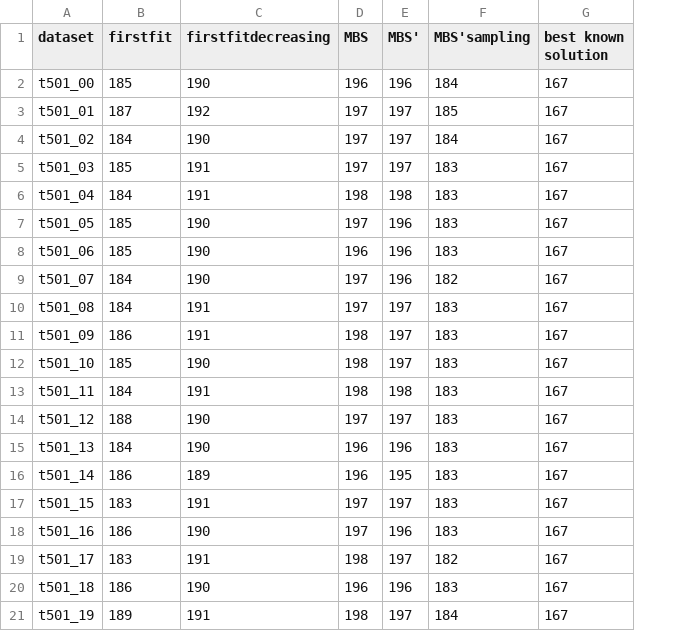
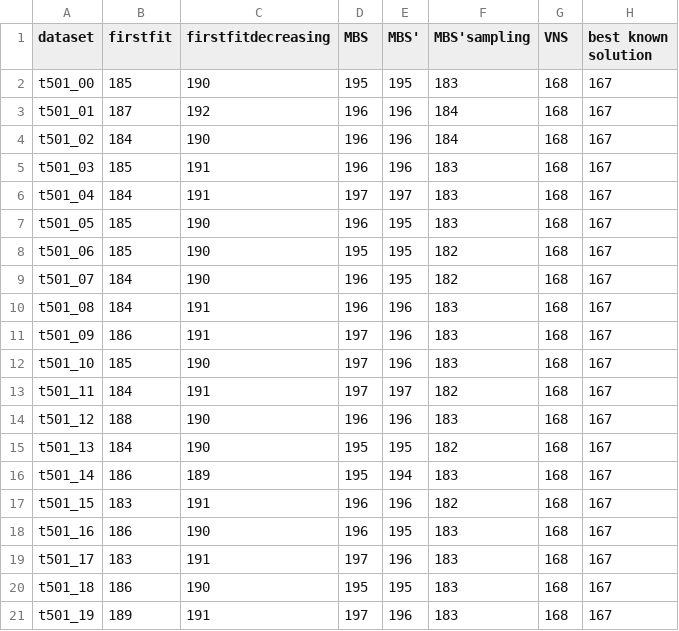
Before and after one commit to AikawaKai/BinPackingProblem, a CSV file: datasetFloat/binpack8.txt.csv, drawn as a sheet; the diff names each change by its address in the sheet, - before the commit and + after, or states it on an @@ line.

```diff
--- a/datasetFloat/binpack8.txt.csv
+++ b/datasetFloat/binpack8.txt.csv
+column G (VNS), rows 2-21: all 168
-D2 (MBS): 196
+D2 (MBS): 195
-E2 (MBS'): 196
+E2 (MBS'): 195
-F2 (MBS'sampling): 184
+F2 (MBS'sampling): 183
-D3:D5 (MBS): 197
+D3:D5 (MBS): 196
-E3:E5 (MBS'): 197
+E3:E5 (MBS'): 196
-F3 (MBS'sampling): 185
+F3 (MBS'sampling): 184
-D6 (MBS): 198
+D6 (MBS): 197
-E6 (MBS'): 198
+E6 (MBS'): 197
-D7 (MBS): 197
+D7 (MBS): 196
-E7:E9 (MBS'): 196
+E7:E9 (MBS'): 195
-D8 (MBS): 196
+D8 (MBS): 195
-F8 (MBS'sampling): 183
+F8 (MBS'sampling): 182
-D9:D10 (MBS): 197
+D9:D10 (MBS): 196
-E10:E12 (MBS'): 197
+E10:E12 (MBS'): 196
-D11:D13 (MBS): 198
+D11:D13 (MBS): 197
-E13 (MBS'): 198
+E13 (MBS'): 197
-F13 (MBS'sampling): 183
+F13 (MBS'sampling): 182
-D14 (MBS): 197
+D14 (MBS): 196
-E14 (MBS'): 197
+E14 (MBS'): 196
-D15:D16 (MBS): 196
+D15:D16 (MBS): 195
-E15 (MBS'): 196
+E15 (MBS'): 195
-F15 (MBS'sampling): 183
+F15 (MBS'sampling): 182
-E16 (MBS'): 195
+E16 (MBS'): 194
-D17:D18 (MBS): 197
+D17:D18 (MBS): 196
-E17 (MBS'): 197
+E17 (MBS'): 196
-F17 (MBS'sampling): 183
+F17 (MBS'sampling): 182
-E18 (MBS'): 196
+E18 (MBS'): 195
-D19 (MBS): 198
+D19 (MBS): 197
-E19 (MBS'): 197
+E19 (MBS'): 196
-F19 (MBS'sampling): 182
+F19 (MBS'sampling): 183
-D20 (MBS): 196
+D20 (MBS): 195
-E20 (MBS'): 196
+E20 (MBS'): 195
-D21 (MBS): 198
+D21 (MBS): 197
-E21 (MBS'): 197
+E21 (MBS'): 196
-F21 (MBS'sampling): 184
+F21 (MBS'sampling): 183
```
Also changed, not shown: dataset/binpack1.txt.csv, dataset/binpack2.txt.csv, 11 other files.
